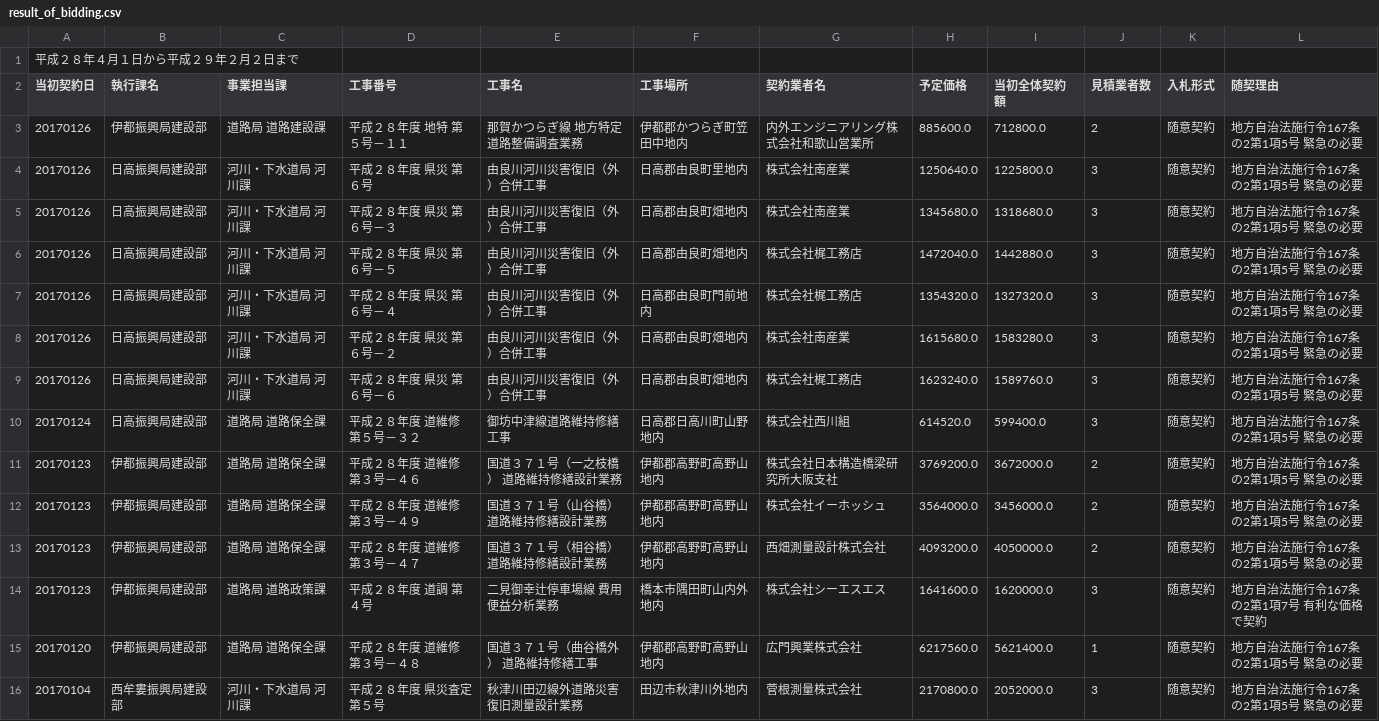
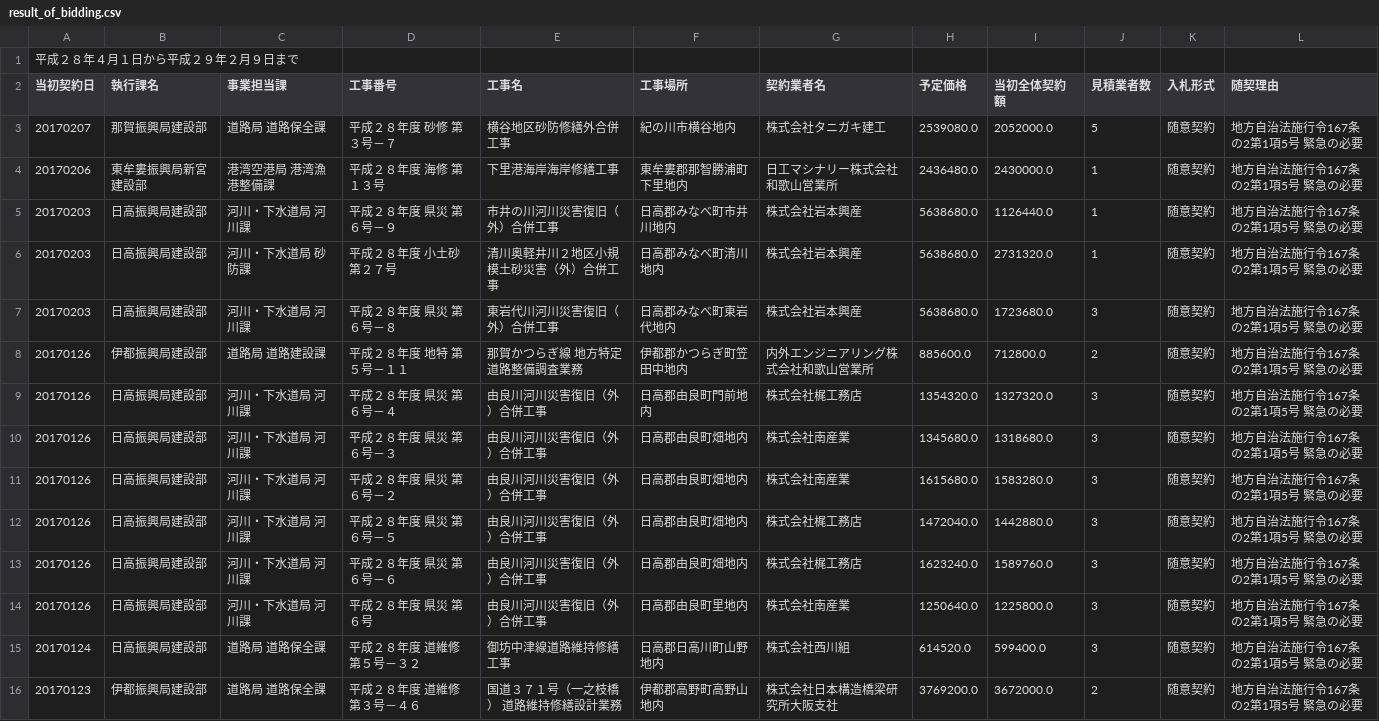
Before and after one commit to wakayama-pref-org/construction_bid_results-voluntary_contract-by_land_improvement_department, a CSV file: csv/result_of_bidding.csv, drawn as a sheet; only a part is shown; the shorter side is filled out with more unchanged rows.

```diff
--- a/csv/result_of_bidding.csv
+++ b/csv/result_of_bidding.csv
@@ -1,10 +1,15 @@
-"平成２８年４月１日から平成２９年２月２日まで"
+"平成２８年４月１日から平成２９年２月９日まで"
 "当初契約日","執行課名","事業担当課","工事番号","工事名","工事場所　","契約業者名","予定価格","当初全体契約額","見積業者数","入札形式","随契理由"
+"20170207","那賀振興局建設部","道路局　道路保全課","平成２８年度　砂修　第３号－７","横谷地区砂防修繕外合併工事","紀の川市横谷地内","株式会社タニガキ建工","2539080.0","2052000.0","5","随意契約","地方自治法施行令167条の2第1項5号　緊急の必要"
+"20170206","東牟婁振興局新宮建設部","港湾空港局　港湾漁港整備課","平成２８年度　海修　第１３号","下里港海岸海岸修繕工事","東牟婁郡那智勝浦町下里地内","日工マシナリー株式会社和歌山営業所","2436480.0","2430000.0","1","随意契約","地方自治法施行令167条の2第1項5号　緊急の必要"
+"20170203","日高振興局建設部","河川・下水道局　河川課","平成２８年度　県災　第６号－９","市井の川河川災害復旧（外）合併工事","日高郡みなべ町市井川地内","株式会社岩本興産","5638680.0","1126440.0","1","随意契約","地方自治法施行令167条の2第1項5号　緊急の必要"
+"20170203","日高振興局建設部","河川・下水道局　砂防課","平成２８年度　小土砂　第２７号","清川奥軽井川２地区小規模土砂災害（外）合併工事","日高郡みなべ町清川地内","株式会社岩本興産","5638680.0","2731320.0","1","随意契約","地方自治法施行令167条の2第1項5号　緊急の必要"
+"20170203","日高振興局建設部","河川・下水道局　河川課","平成２８年度　県災　第６号－８","東岩代川河川災害復旧（外）合併工事","日高郡みなべ町東岩代地内","株式会社岩本興産","5638680.0","1723680.0","3","随意契約","地方自治法施行令167条の2第1項5号　緊急の必要"
 "20170126","伊都振興局建設部","道路局　道路建設課","平成２８年度　地特　第５号－１１","那賀かつらぎ線　地方特定道路整備調査業務","伊都郡かつらぎ町笠田中地内","内外エンジニアリング株式会社和歌山営業所","885600.0","712800.0","2","随意契約","地方自治法施行令167条の2第1項5号　緊急の必要"
+"20170126","日高振興局建設部","河川・下水道局　河川課","平成２８年度　県災　第６号－４","由良川河川災害復旧（外）合併工事","日高郡由良町門前地内","株式会社梶工務店","1354320.0","1327320.0","3","随意契約","地方自治法施行令167条の2第1項5号　緊急の必要"
+"20170126","日高振興局建設部","河川・下水道局　河川課","平成２８年度　県災　第６号－３","由良川河川災害復旧（外）合併工事","日高郡由良町畑地内","株式会社南産業","1345680.0","1318680.0","3","随意契約","地方自治法施行令167条の2第1項5号　緊急の必要"
+"20170126","日高振興局建設部","河川・下水道局　河川課","平成２８年度　県災　第６号－２","由良川河川災害復旧（外）合併工事","日高郡由良町畑地内","株式会社南産業","1615680.0","1583280.0","3","随意契約","地方自治法施行令167条の2第1項5号　緊急の必要"
+"20170126","日高振興局建設部","河川・下水道局　河川課","平成２８年度　県災　第６号－５","由良川河川災害復旧（外）合併工事","日高郡由良町畑地内","株式会社梶工務店","1472040.0","1442880.0","3","随意契約","地方自治法施行令167条の2第1項5号　緊急の必要"
+"20170126","日高振興局建設部","河川・下水道局　河川課","平成２８年度　県災　第６号－６","由良川河川災害復旧（外）合併工事","日高郡由良町畑地内","株式会社梶工務店","1623240.0","1589760.0","3","随意契約","地方自治法施行令167条の2第1項5号　緊急の必要"
 "20170126","日高振興局建設部","河川・下水道局　河川課","平成２８年度　県災　第６号","由良川河川災害復旧（外）合併工事","日高郡由良町里地内","株式会社南産業","1250640.0","1225800.0","3","随意契約","地方自治法施行令167条の2第1項5号　緊急の必要"
-"20170126","日高振興局建設部","河川・下水道局　河川課","平成２８年度　県災　第６号－３","由良川河川災害復旧（外）合併工事","日高郡由良町畑地内","株式会社南産業","1345680.0","1318680.0","3","随意契約","地方自治法施行令167条の2第1項5号　緊急の必要"
-"20170126","日高振興局建設部","河川・下水道局　河川課","平成２８年度　県災　第６号－５","由良川河川災害復旧（外）合併工事","日高郡由良町畑地内","株式会社梶工務店","1472040.0","1442880.0","3","随意契約","地方自治法施行令167条の2第1項5号　緊急の必要"
-"20170126","日高振興局建設部","河川・下水道局　河川課","平成２８年度　県災　第６号－４","由良川河川災害復旧（外）合併工事","日高郡由良町門前地内","株式会社梶工務店","1354320.0","1327320.0","3","随意契約","地方自治法施行令167条の2第1項5号　緊急の必要"
-"20170126","日高振興局建設部","河川・下水道局　河川課","平成２８年度　県災　第６号－２","由良川河川災害復旧（外）合併工事","日高郡由良町畑地内","株式会社南産業","1615680.0","1583280.0","3","随意契約","地方自治法施行令167条の2第1項5号　緊急の必要"
-"20170126","日高振興局建設部","河川・下水道局　河川課","平成２８年度　県災　第６号－６","由良川河川災害復旧（外）合併工事","日高郡由良町畑地内","株式会社梶工務店","1623240.0","1589760.0","3","随意契約","地方自治法施行令167条の2第1項5号　緊急の必要"
 "20170124","日高振興局建設部","道路局　道路保全課","平成２８年度　道維修　第５号－３２","御坊中津線道路維持修繕工事","日高郡日高川町山野地内","株式会社西川組","614520.0","599400.0","3","随意契約","地方自治法施行令167条の2第1項5号　緊急の必要"
```
Also changed, not shown: 1 other file.
